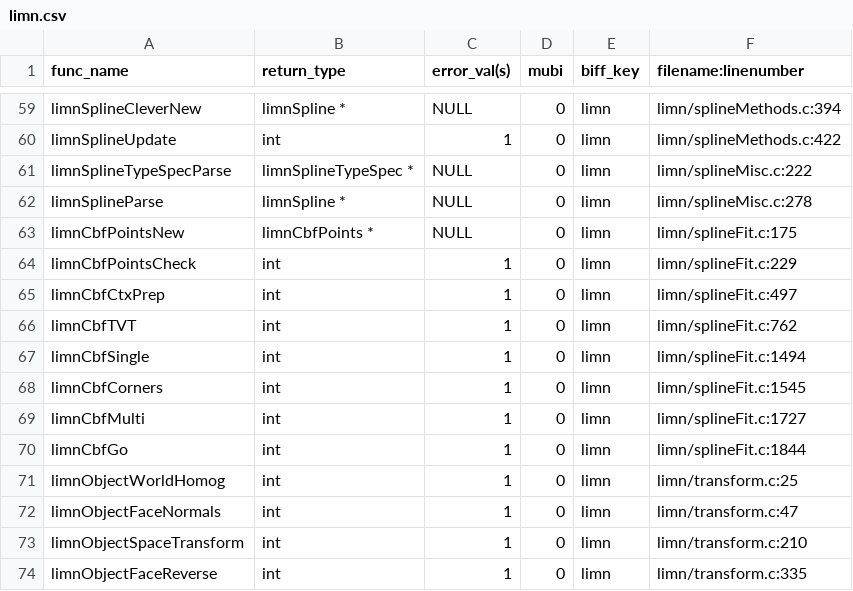
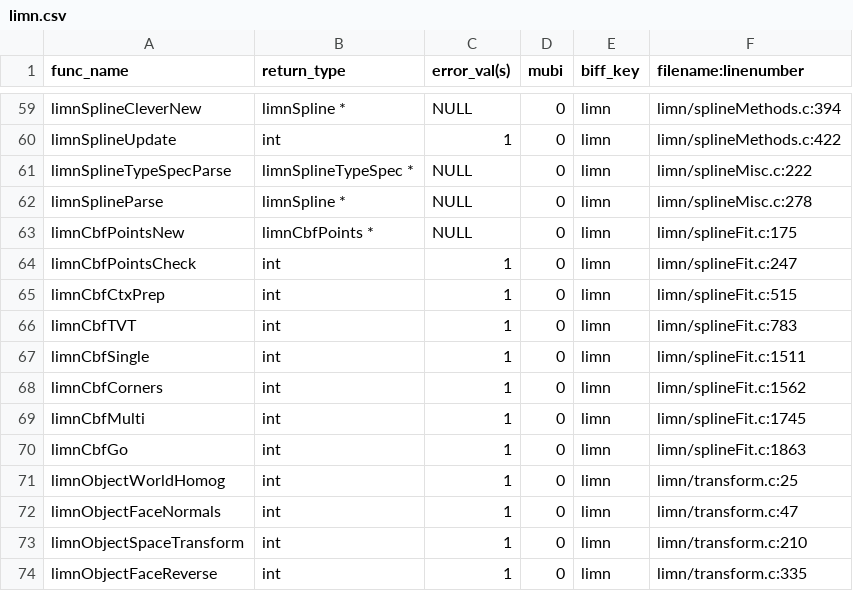
Before and after one commit to Slicer/teem, a CSV file: python/cffi/biffdata/limn.csv, drawn as a sheet; only a part is shown, gaps mark what is left out.

```diff
--- a/python/cffi/biffdata/limn.csv
+++ b/python/cffi/biffdata/limn.csv
@@ -63,9 +63,9 @@ limnSplineParse,limnSpline *,NULL,0,limn,limn/splineMisc.c:278
 limnCbfPointsNew,limnCbfPoints *,NULL,0,limn,limn/splineFit.c:175
-limnCbfPointsCheck,int,1,0,limn,limn/splineFit.c:229
-limnCbfCtxPrep,int,1,0,limn,limn/splineFit.c:497
-limnCbfTVT,int,1,0,limn,limn/splineFit.c:762
-limnCbfSingle,int,1,0,limn,limn/splineFit.c:1494
-limnCbfCorners,int,1,0,limn,limn/splineFit.c:1545
-limnCbfMulti,int,1,0,limn,limn/splineFit.c:1727
-limnCbfGo,int,1,0,limn,limn/splineFit.c:1844
+limnCbfPointsCheck,int,1,0,limn,limn/splineFit.c:247
+limnCbfCtxPrep,int,1,0,limn,limn/splineFit.c:515
+limnCbfTVT,int,1,0,limn,limn/splineFit.c:783
+limnCbfSingle,int,1,0,limn,limn/splineFit.c:1511
+limnCbfCorners,int,1,0,limn,limn/splineFit.c:1562
+limnCbfMulti,int,1,0,limn,limn/splineFit.c:1745
+limnCbfGo,int,1,0,limn,limn/splineFit.c:1863
 limnObjectWorldHomog,int,1,0,limn,limn/transform.c:25
```
Also changed, not shown: 1 other file.
